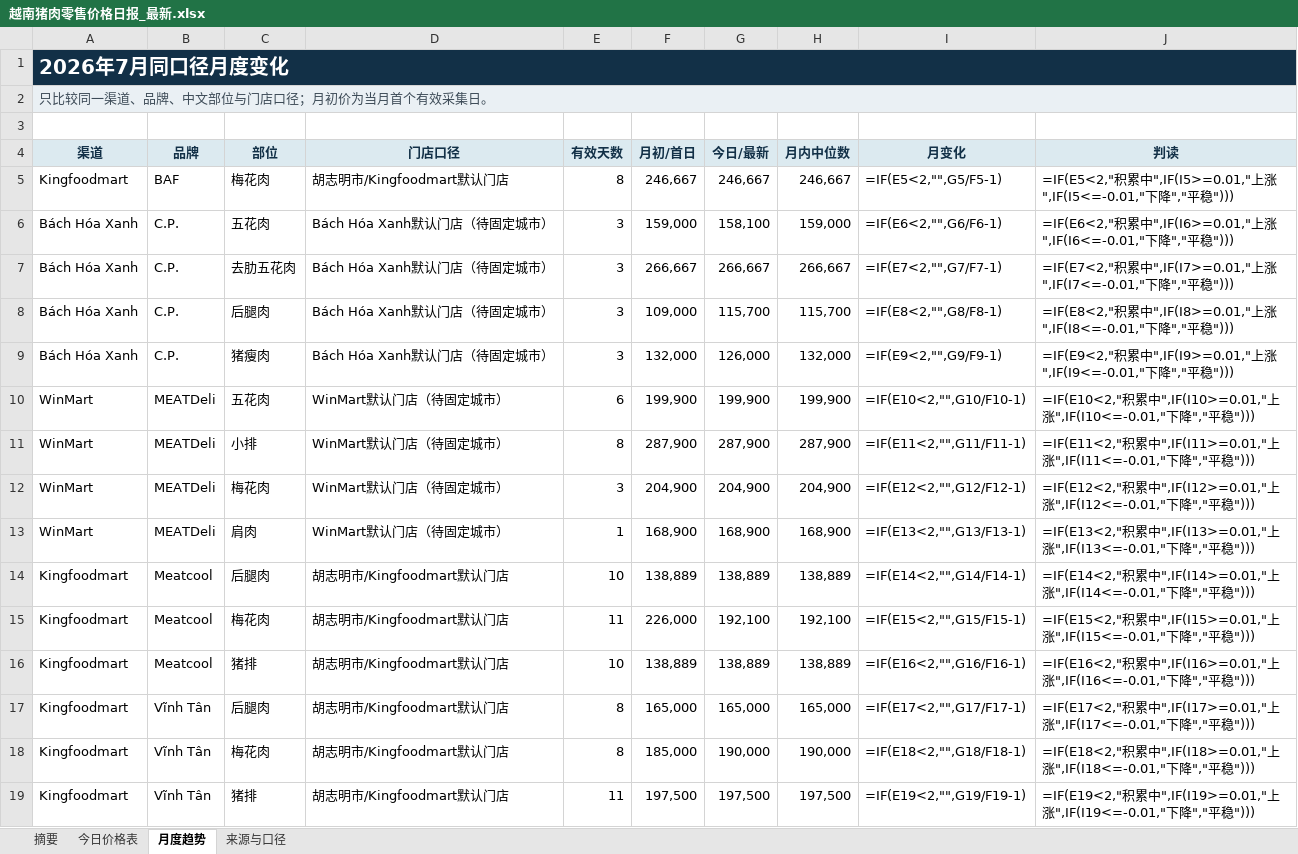
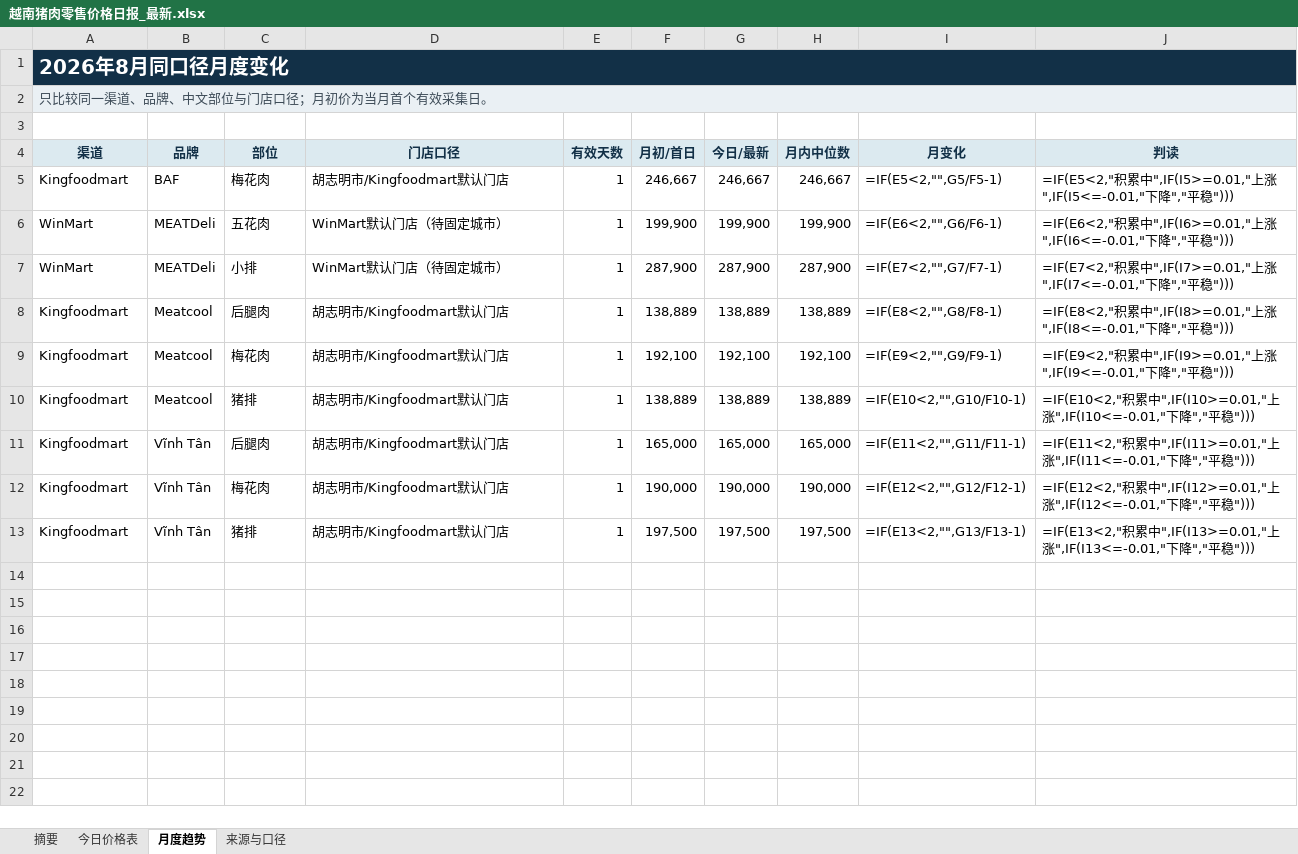
Before and after one commit to youxing2026-collab/vietnam-pig-reports, an Excel workbook: reports/越南猪肉零售价格日报_最新.xlsx, sheet 月度趋势, drawn as a sheet; values as stored, in another font and other column widths than the file's, no borders; formulas without a stored value are shown as written; conditional formats not drawn; removed rows and columns are numbered as before the commit, all else as after; the diff names each change by its address in the sheet, - before the commit and + after, or states it on an @@ line.

```diff
--- a/reports/越南猪肉零售价格日报_最新.xlsx (sheet 月度趋势)
+++ b/reports/越南猪肉零售价格日报_最新.xlsx (sheet 月度趋势)
-A1 (渠道): 2026年7月同口径月度变化
+A1 (渠道): 2026年8月同口径月度变化
-E5 (有效天数): 8
+E5 (有效天数): 1
-row 6: Bách Hóa Xanh | C.P. | 五花肉 | Bách Hóa Xanh默认门店（待固定城市） | 3 | 159,000 | 158,100 | 159,000 | =IF(E6<2,"",G6/F6-1) | =IF(E6<2,"积累中",IF(I6>=0.01,"上涨",IF(I6<=-0.01,"下降","平稳")))
-row 7: Bách Hóa Xanh | C.P. | 去肋五花肉 | Bách Hóa Xanh默认门店（待固定城市） | 3 | 266,667 | 266,667 | 266,667 | =IF(E7<2,"",G7/F7-1) | =IF(E7<2,"积累中",IF(I7>=0.01,"上涨",IF(I7<=-0.01,"下降","平稳")))
-row 8: Bách Hóa Xanh | C.P. | 后腿肉 | Bách Hóa Xanh默认门店（待固定城市） | 3 | 109,000 | 115,700 | 115,700 | =IF(E8<2,"",G8/F8-1) | =IF(E8<2,"积累中",IF(I8>=0.01,"上涨",IF(I8<=-0.01,"下降","平稳")))
-row 9: Bách Hóa Xanh | C.P. | 猪瘦肉 | Bách Hóa Xanh默认门店（待固定城市） | 3 | 132,000 | 126,000 | 132,000 | =IF(E9<2,"",G9/F9-1) | =IF(E9<2,"积累中",IF(I9>=0.01,"上涨",IF(I9<=-0.01,"下降","平稳")))
-E6 (有效天数): 6
+E6 (有效天数): 1
-I6 (月变化): =IF(E10<2,"",G10/F10-1)
+I6 (月变化): =IF(E6<2,"",G6/F6-1)
-J6 (判读): =IF(E10<2,"积累中",IF(I10>=0.01,"上涨",IF(I10<=-0.01,"下降…
+J6 (判读): =IF(E6<2,"积累中",IF(I6>=0.01,"上涨",IF(I6<=-0.01,"下降…
-E7 (有效天数): 8
+E7 (有效天数): 1
-I7 (月变化): =IF(E11<2,"",G11/F11-1)
+I7 (月变化): =IF(E7<2,"",G7/F7-1)
-J7 (判读): =IF(E11<2,"积累中",IF(I11>=0.01,"上涨",IF(I11<=-0.01,"下降…
+J7 (判读): =IF(E7<2,"积累中",IF(I7>=0.01,"上涨",IF(I7<=-0.01,"下降…
-row 12: WinMart | MEATDeli | 梅花肉 | WinMart默认门店（待固定城市） | 3 | 204,900 | 204,900 | 204,900 | =IF(E12<2,"",G12/F12-1) | =IF(E12<2,"积累中",IF(I12>=0.01,"上涨",IF(I12<=-0.01,"下降","平稳")))
-row 13: WinMart | MEATDeli | 肩肉 | WinMart默认门店（待固定城市） | 1 | 168,900 | 168,900 | 168,900 | =IF(E13<2,"",G13/F13-1) | =IF(E13<2,"积累中",IF(I13>=0.01,"上涨",IF(I13<=-0.01,"下降","平稳")))
-E8 (有效天数): 10
+E8 (有效天数): 1
-I8 (月变化): =IF(E14<2,"",G14/F14-1)
+I8 (月变化): =IF(E8<2,"",G8/F8-1)
-J8 (判读): =IF(E14<2,"积累中",IF(I14>=0.01,"上涨",IF(I14<=-0.01,"下降…
+J8 (判读): =IF(E8<2,"积累中",IF(I8>=0.01,"上涨",IF(I8<=-0.01,"下降…
-E9 (有效天数): 11
+E9 (有效天数): 1
-F9 (月初/首日): 226,000
+F9 (月初/首日): 192,100
-I9 (月变化): =IF(E15<2,"",G15/F15-1)
+I9 (月变化): =IF(E9<2,"",G9/F9-1)
-J9 (判读): =IF(E15<2,"积累中",IF(I15>=0.01,"上涨",IF(I15<=-0.01,"下降…
+J9 (判读): =IF(E9<2,"积累中",IF(I9>=0.01,"上涨",IF(I9<=-0.01,"下降…
-E10 (有效天数): 10
+E10 (有效天数): 1
-I10 (月变化): =IF(E16<2,"",G16/F16-1)
+I10 (月变化): =IF(E10<2,"",G10/F10-1)
-J10 (判读): =IF(E16<2,"积累中",IF(I16>=0.01,"上涨",IF(I16<=-0.01,"下降…
+J10 (判读): =IF(E10<2,"积累中",IF(I10>=0.01,"上涨",IF(I10<=-0.01,"下降…
-E11:E12 (有效天数): 8
+E11:E12 (有效天数): 1
-I11 (月变化): =IF(E17<2,"",G17/F17-1)
+I11 (月变化): =IF(E11<2,"",G11/F11-1)
-J11 (判读): =IF(E17<2,"积累中",IF(I17>=0.01,"上涨",IF(I17<=-0.01,"下降…
+J11 (判读): =IF(E11<2,"积累中",IF(I11>=0.01,"上涨",IF(I11<=-0.01,"下降…
-F12 (月初/首日): 185,000
+F12 (月初/首日): 190,000
-I12 (月变化): =IF(E18<2,"",G18/F18-1)
+I12 (月变化): =IF(E12<2,"",G12/F12-1)
-J12 (判读): =IF(E18<2,"积累中",IF(I18>=0.01,"上涨",IF(I18<=-0.01,"下降…
+J12 (判读): =IF(E12<2,"积累中",IF(I12>=0.01,"上涨",IF(I12<=-0.01,"下降…
-E13 (有效天数): 11
+E13 (有效天数): 1
-I13 (月变化): =IF(E19<2,"",G19/F19-1)
+I13 (月变化): =IF(E13<2,"",G13/F13-1)
-J13 (判读): =IF(E19<2,"积累中",IF(I19>=0.01,"上涨",IF(I19<=-0.01,"下降…
+J13 (判读): =IF(E13<2,"积累中",IF(I13>=0.01,"上涨",IF(I13<=-0.01,"下降…
```
Also changed, not shown: sheet 今日价格表, sheet 来源与口径, sheet 摘要, 1 other file.
